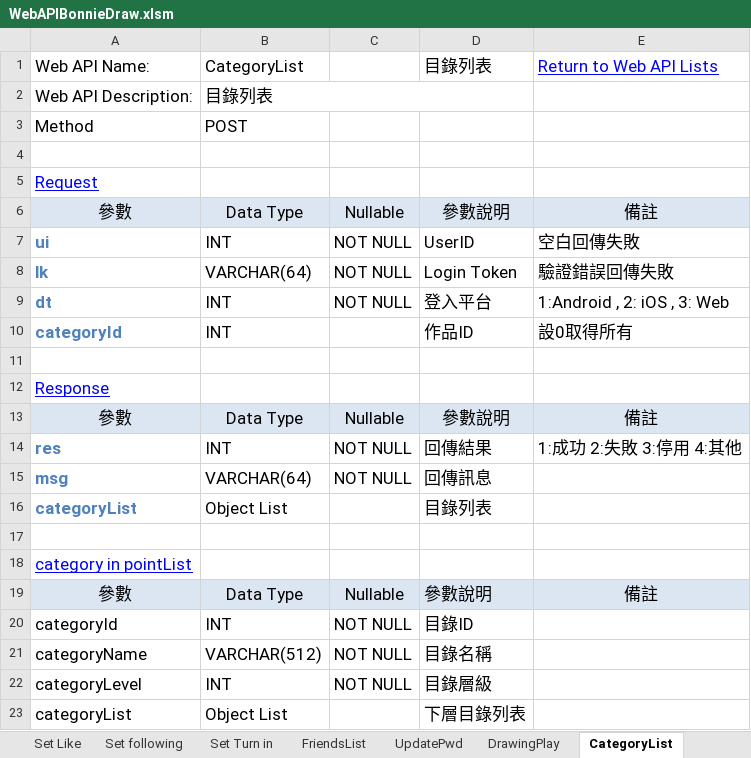
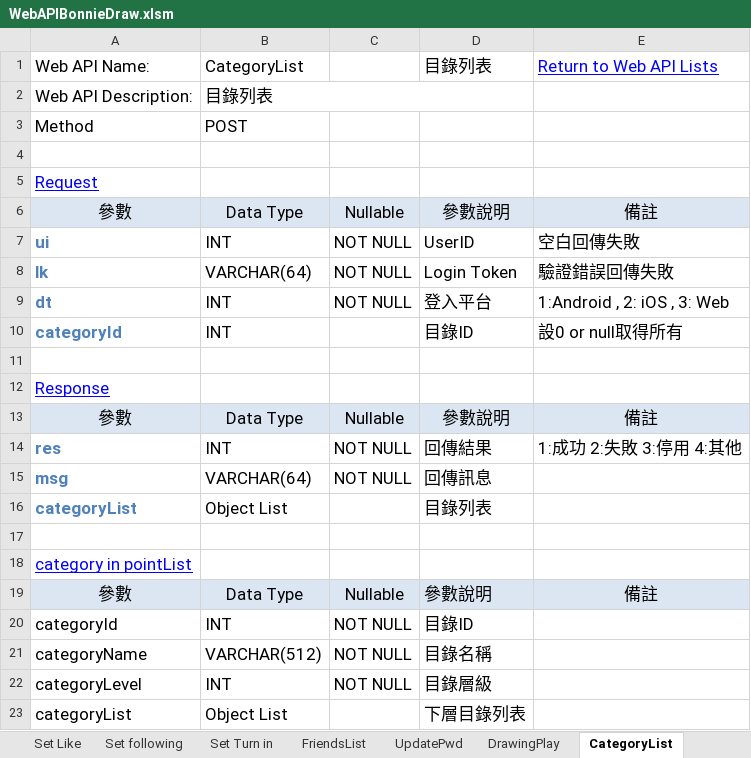
Before and after one commit to jimmyxiao/Bonnie, an Excel workbook: doc/SASD/WebAPIBonnieDraw.xlsm, sheet CategoryList, drawn as a sheet; values as stored, in another font and other column widths than the file's, no borders; the diff names each change by its address in the sheet, - before the commit and + after, or states it on an @@ line.

```diff
--- a/doc/SASD/WebAPIBonnieDraw.xlsm (sheet CategoryList)
+++ b/doc/SASD/WebAPIBonnieDraw.xlsm (sheet CategoryList)
-D10: 作品ID
+D10: 目錄ID
-E10: 設0取得所有
+E10: 設0 or null取得所有
```
Also changed, not shown: sheet WebAPILists, other sheet tabs, doc/SASD/DB_Tables_BonnieDraw.xlsm, 2 other files.
